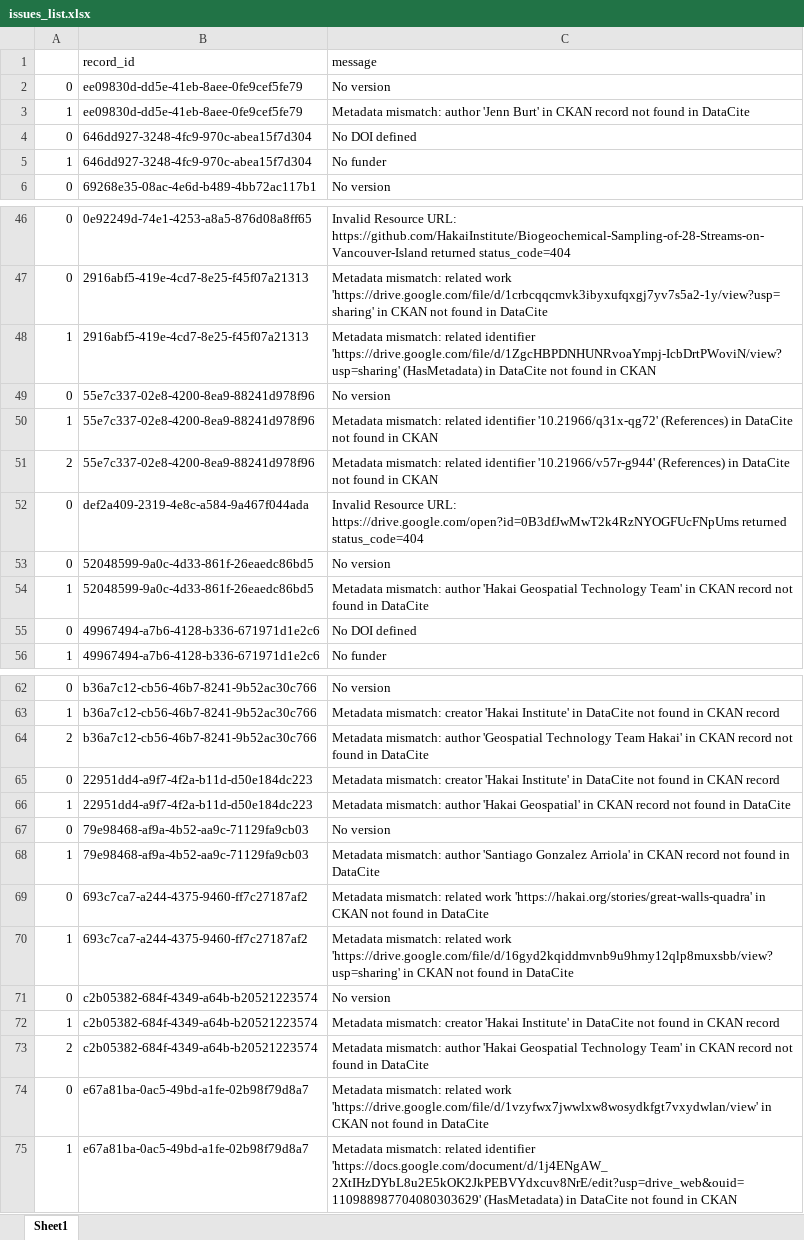
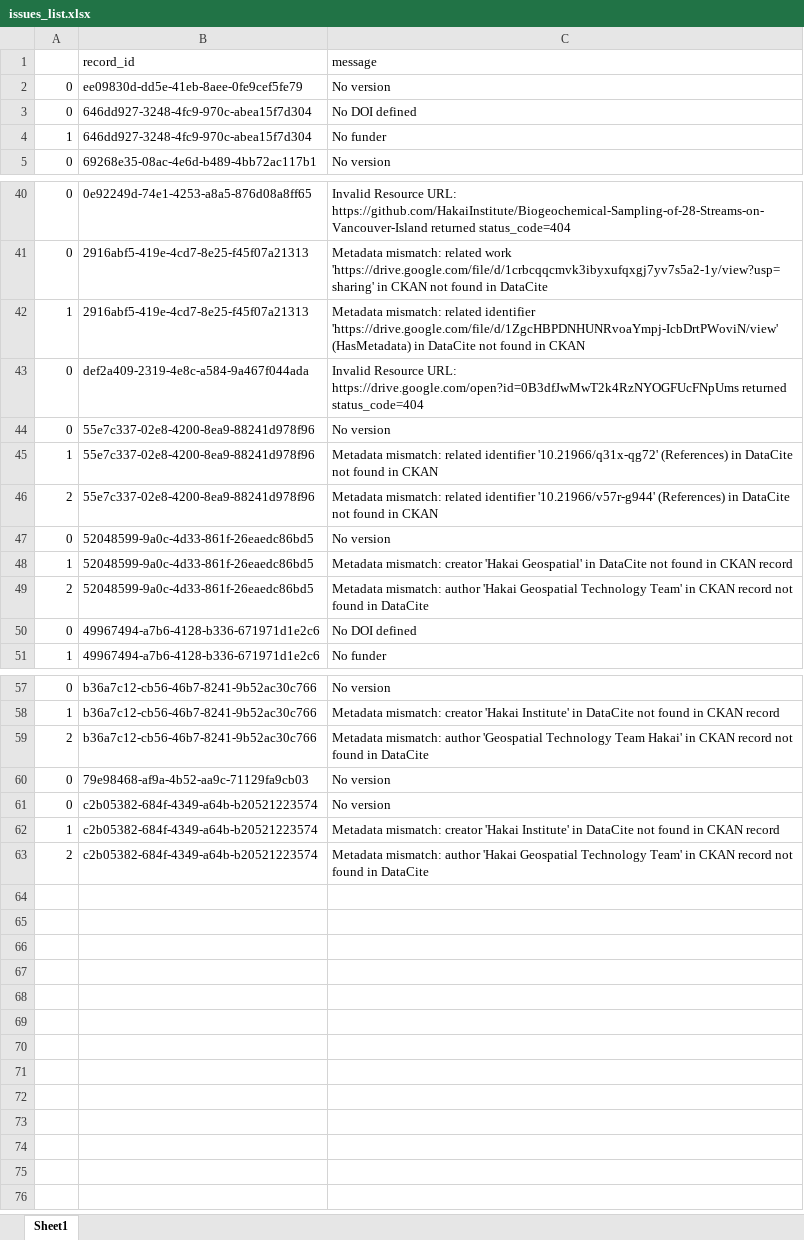
Before and after one commit to HakaiInstitute/hakai-ckan-records-checks, an Excel workbook: docs/issues_list.xlsx, sheet Sheet1, drawn as a sheet; only a part is shown, gaps mark what is left out; values as stored, in another font and other column widths than the file's, no borders; removed rows and columns are numbered as before the commit, all else as after; the diff covers the shown part only; the diff names each change by its address in the sheet, - before the commit and + after, or states it on an @@ line.

```diff
--- a/docs/issues_list.xlsx (sheet Sheet1)
+++ b/docs/issues_list.xlsx (sheet Sheet1)
-row 3: 1 | ee09830d-dd5e-41eb-8aee-0fe9cef5fe79 | Metadata mismatch: author 'Jenn Burt' in CKAN record not found in DataCite
-C42 (message): …related identifier 'https://drive.google.com/file/d/1ZgcHBPDNHUNRvoaYmpj-IcbDrtPWoviN/view?usp=sharing' (HasMetadata) in…
+C42 (message): …related identifier 'https://drive.google.com/file/d/1ZgcHBPDNHUNRvoaYmpj-IcbDrtPWoviN/view' (HasMetadata) in…
@@ row 52 moved to row 43: 0 @@
-C48 (message): Metadata mismatch: author 'Hakai Geospatial Technology Team' in CKAN record not found in DataCite
+C48 (message): Metadata mismatch: creator 'Hakai Geospatial' in DataCite not found in CKAN record
+row 49: 2 | 52048599-9a0c-4d33-861f-26eaedc86bd5 | Metadata mismatch: author 'Hakai Geospatial Technology Team' in CKAN record not found in DataCite
-row 65: 0 | 22951dd4-a9f7-4f2a-b11d-d50e184dc223 | Metadata mismatch: creator 'Hakai Institute' in DataCite not found in CKAN record
-row 66: 1 | 22951dd4-a9f7-4f2a-b11d-d50e184dc223 | Metadata mismatch: author 'Hakai Geospatial' in CKAN record not found in DataCite
-row 68: 1 | 79e98468-af9a-4b52-aa9c-71129fa9cb03 | Metadata mismatch: author 'Santiago Gonzalez Arriola' in CKAN record not found in DataCite
-row 69: 0 | 693c7ca7-a244-4375-9460-ff7c27187af2 | Metadata mismatch: related work 'https://hakai.org/stories/great-walls-quadra' in CKAN not found in DataCite
-row 70: 1 | 693c7ca7-a244-4375-9460-ff7c27187af2 | Metadata mismatch: related work 'https://drive.google.com/file/d/16gyd2kqiddmvnb9u9hmy12qlp8muxsbb/view?usp=sharing' in CKAN not found in DataCite
-row 74: 0 | e67a81ba-0ac5-49bd-a1fe-02b98f79d8a7 | Metadata mismatch: related work 'https://drive.google.com/file/d/1vzyfwx7jwwlxw8wosydkfgt7vxydwlan/view' in CKAN not found in DataCite
-row 75: 1 | e67a81ba-0ac5-49bd-a1fe-02b98f79d8a7 | Metadata mismatch: related identifier 'https://docs.google.com/document/d/1j4ENgAW_2XtIHzDYbL8u2E5kOK2JkPEBVYdxcuv8NrE/edit?usp=drive_web&ouid=110988987704080303629' (HasMetadata) in DataCite not found in CKAN
```
Also changed, not shown: 2 added rows, 7 removed rows, 2 moved rows and 7 edited cells elsewhere in this sheet, docs/catalog_summary.xlsx, 16 other files.
